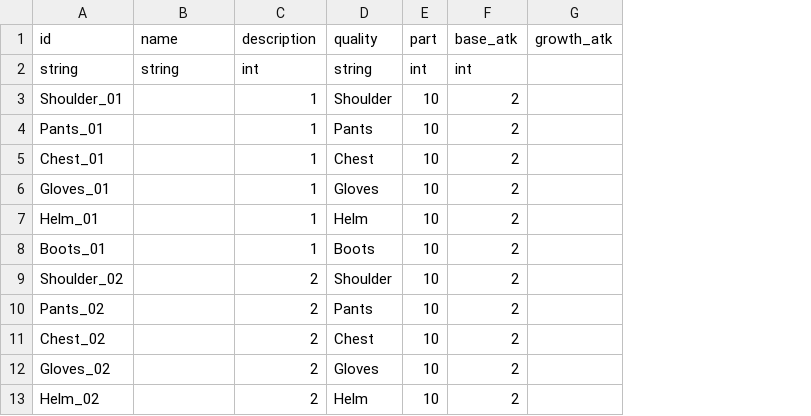
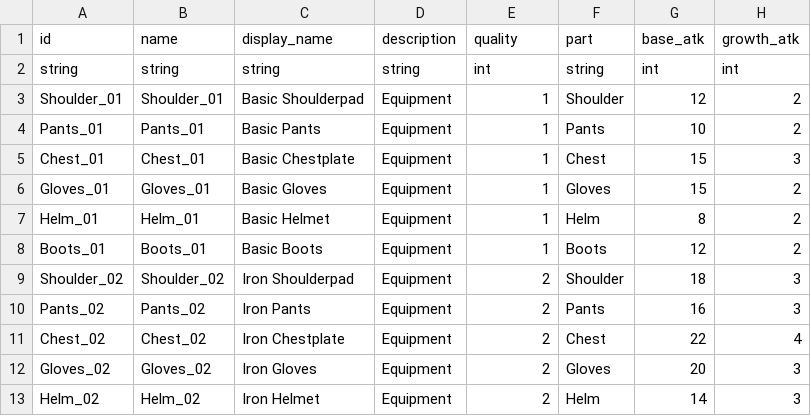
Before and after one commit to AlgoriaNet/project1-server, a CSV file: lib/config/base_equipment.csv, drawn as a sheet; only a part is shown; removed rows and columns are numbered as before the commit, all else as after; the diff covers the shown part only; the diff names each change by its address in the sheet, - before the commit and + after, or states it on an @@ line.

```diff
--- a/lib/config/base_equipment.csv
+++ b/lib/config/base_equipment.csv
+column C (display_name), rows 2-13: string | Basic Shoulderpad | Basic Pants | Basic Chestplate | Basic Gloves | Basic Helmet | Basic Boots | Iron Shoulderpad | Iron Pants | Iron Chestplate | Iron Gloves | Iron Helmet
+column D (description), rows 2-13: string | Equipment | Equipment | Equipment | Equipment | Equipment | Equipment | Equipment | Equipment | Equipment | Equipment | Equipment
-column E (part), rows 2-13: int | 10 | 10 | 10 | 10 | 10 | 10 | 10 | 10 | 10 | 10 | 10
-E1: description
+E1: quality
-F1: quality
+F1: part
-H2 (growth_atk): (empty)
+H2 (growth_atk): int
-B3 (name): (empty)
+B3 (name): Shoulder_01
-G3 (base_atk): 2
+G3 (base_atk): 12
-H3:H4 (growth_atk): (empty)
+H3:H4 (growth_atk): 2
-B4 (name): (empty)
+B4 (name): Pants_01
-G4 (base_atk): 2
+G4 (base_atk): 10
-B5 (name): (empty)
+B5 (name): Chest_01
-G5:G6 (base_atk): 2
+G5:G6 (base_atk): 15
-H5 (growth_atk): (empty)
+H5 (growth_atk): 3
-B6 (name): (empty)
+B6 (name): Gloves_01
-H6:H8 (growth_atk): (empty)
+H6:H8 (growth_atk): 2
-B7 (name): (empty)
+B7 (name): Helm_01
-G7 (base_atk): 2
+G7 (base_atk): 8
-B8 (name): (empty)
+B8 (name): Boots_01
-G8 (base_atk): 2
+G8 (base_atk): 12
-B9 (name): (empty)
+B9 (name): Shoulder_02
-G9 (base_atk): 2
+G9 (base_atk): 18
-H9:H10 (growth_atk): (empty)
+H9:H10 (growth_atk): 3
-B10 (name): (empty)
+B10 (name): Pants_02
-G10 (base_atk): 2
+G10 (base_atk): 16
-B11 (name): (empty)
+B11 (name): Chest_02
-G11 (base_atk): 2
+G11 (base_atk): 22
-H11 (growth_atk): (empty)
+H11 (growth_atk): 4
-B12 (name): (empty)
+B12 (name): Gloves_02
-G12 (base_atk): 2
+G12 (base_atk): 20
-H12:H13 (growth_atk): (empty)
+H12:H13 (growth_atk): 3
-B13 (name): (empty)
+B13 (name): Helm_02
-G13 (base_atk): 2
+G13 (base_atk): 14
```
Also changed, not shown: 75 edited cells elsewhere in this file, 8 other files.
